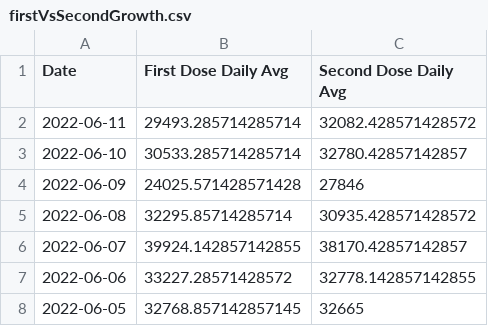
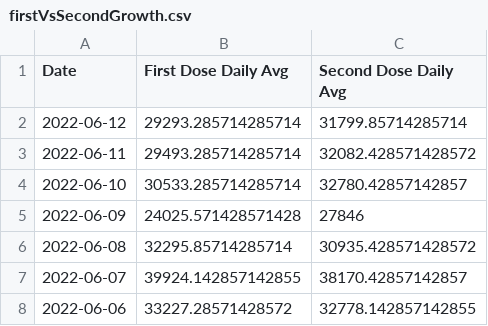
Before and after one commit to Dotdash-Data-Journalism/2021_2022_VWH_covid_vaccine_tracker, a CSV file: chartData/firstVsSecondGrowth.csv, drawn as a sheet; only a part is shown; the shorter side is filled out with more unchanged rows.

```diff
--- a/chartData/firstVsSecondGrowth.csv
+++ b/chartData/firstVsSecondGrowth.csv
@@ -1,2 +1,3 @@
 Date,First Dose Daily Avg,Second Dose Daily Avg
+2022-06-12,29293.285714285714,31799.85714285714
 2022-06-11,29493.285714285714,32082.428571428572
```
Also changed, not shown: chartData/areWeThereYet.csv, chartData/boosterMap.csv, 4 other files.
